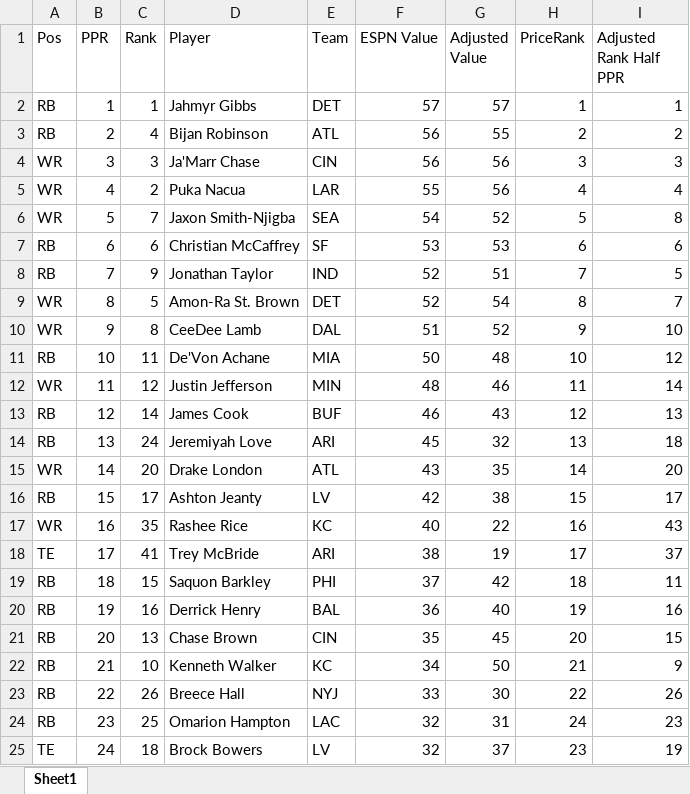
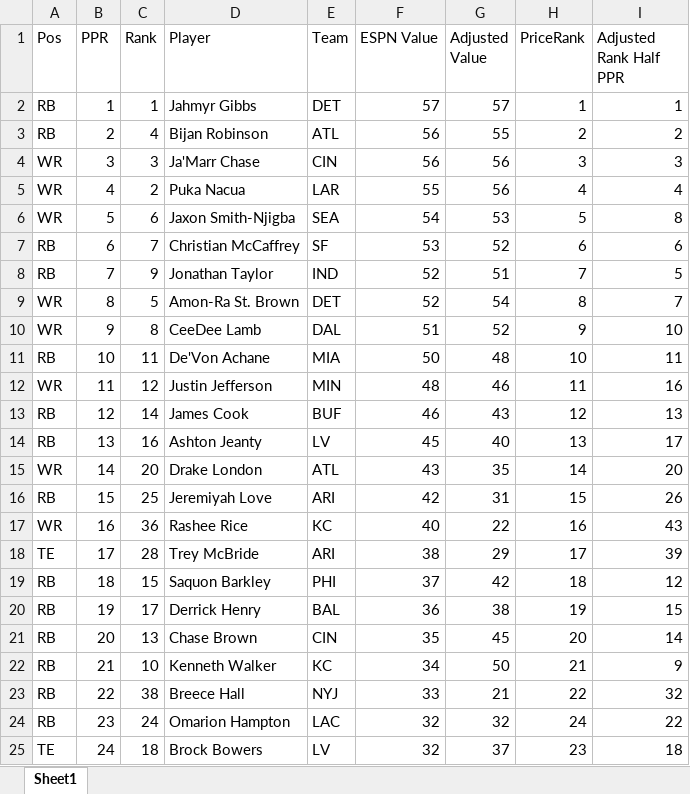
Before and after one commit to dsegundo2/RankingsDiff, an Excel workbook: frontend/public/data/2026/espn/merged_formatted.xlsx, sheet Sheet1, drawn as a sheet; only a part is shown; values as stored, in another font and other column widths than the file's, no cell formats; the diff covers the shown part only; the diff names each change by its address in the sheet, - before the commit and + after, or states it on an @@ line.

```diff
--- a/frontend/public/data/2026/espn/merged_formatted.xlsx (sheet Sheet1)
+++ b/frontend/public/data/2026/espn/merged_formatted.xlsx (sheet Sheet1)
-C6 (Rank): 7
+C6 (Rank): 6
-G6 (Adjusted Value): 52
+G6 (Adjusted Value): 53
-C7 (Rank): 6
+C7 (Rank): 7
-G7 (Adjusted Value): 53
+G7 (Adjusted Value): 52
-I11 (Adjusted Rank Half PPR): 12
+I11 (Adjusted Rank Half PPR): 11
-I12 (Adjusted Rank Half PPR): 14
+I12 (Adjusted Rank Half PPR): 16
-C14 (Rank): 24
+C14 (Rank): 16
-D14 (Player): Jeremiyah Love
+D14 (Player): Ashton Jeanty
-E14 (Team): ARI
+E14 (Team): LV
-G14 (Adjusted Value): 32
+G14 (Adjusted Value): 40
-I14 (Adjusted Rank Half PPR): 18
+I14 (Adjusted Rank Half PPR): 17
-C16 (Rank): 17
+C16 (Rank): 25
-D16 (Player): Ashton Jeanty
+D16 (Player): Jeremiyah Love
-E16 (Team): LV
+E16 (Team): ARI
-G16 (Adjusted Value): 38
+G16 (Adjusted Value): 31
-I16 (Adjusted Rank Half PPR): 17
+I16 (Adjusted Rank Half PPR): 26
-C17 (Rank): 35
+C17 (Rank): 36
-C18 (Rank): 41
+C18 (Rank): 28
-G18 (Adjusted Value): 19
+G18 (Adjusted Value): 29
-I18 (Adjusted Rank Half PPR): 37
+I18 (Adjusted Rank Half PPR): 39
-I19 (Adjusted Rank Half PPR): 11
+I19 (Adjusted Rank Half PPR): 12
-C20 (Rank): 16
+C20 (Rank): 17
-G20 (Adjusted Value): 40
+G20 (Adjusted Value): 38
-I20 (Adjusted Rank Half PPR): 16
+I20 (Adjusted Rank Half PPR): 15
-I21 (Adjusted Rank Half PPR): 15
+I21 (Adjusted Rank Half PPR): 14
-C23 (Rank): 26
+C23 (Rank): 38
-G23 (Adjusted Value): 30
+G23 (Adjusted Value): 21
-I23 (Adjusted Rank Half PPR): 26
+I23 (Adjusted Rank Half PPR): 32
-C24 (Rank): 25
+C24 (Rank): 24
-G24 (Adjusted Value): 31
+G24 (Adjusted Value): 32
-I24 (Adjusted Rank Half PPR): 23
+I24 (Adjusted Rank Half PPR): 22
-I25 (Adjusted Rank Half PPR): 19
+I25 (Adjusted Rank Half PPR): 18
```
Also changed, not shown: 3 added rows, 2 removed rows and 866 edited cells elsewhere in this sheet, cell formats, frontend/public/data/2026/fpros/fpros_merged_formatted.xlsx, 12 other files.
